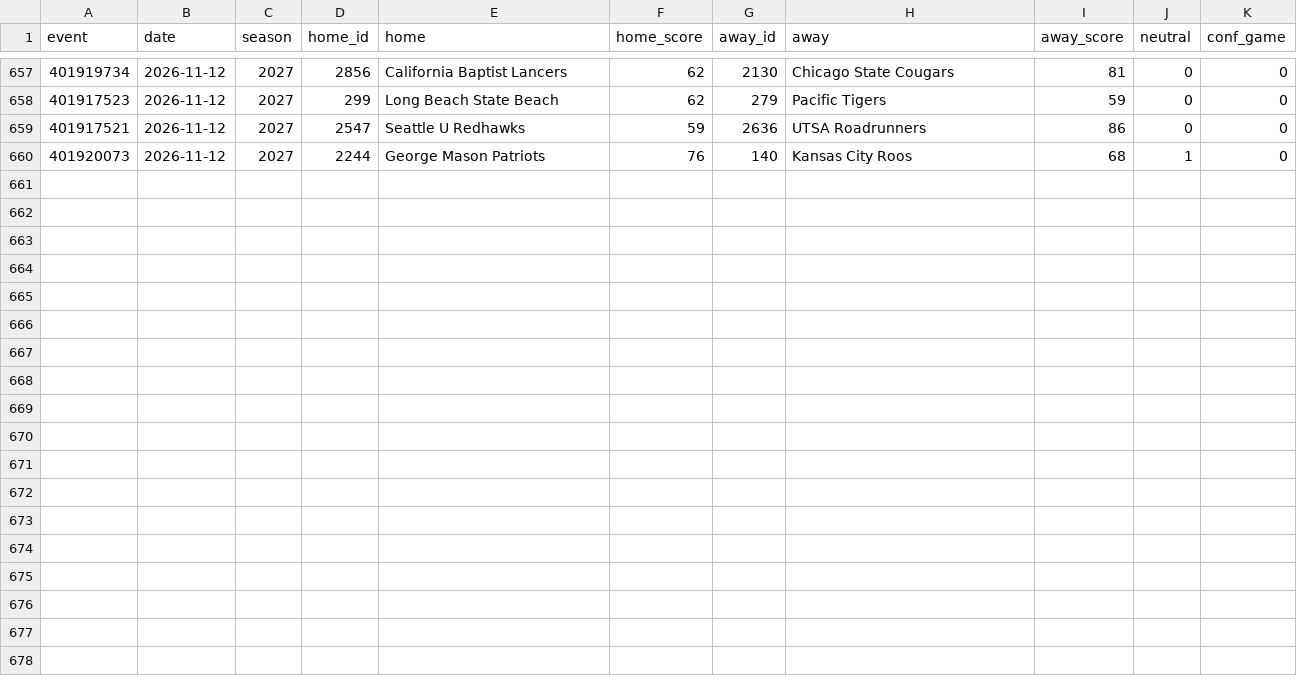
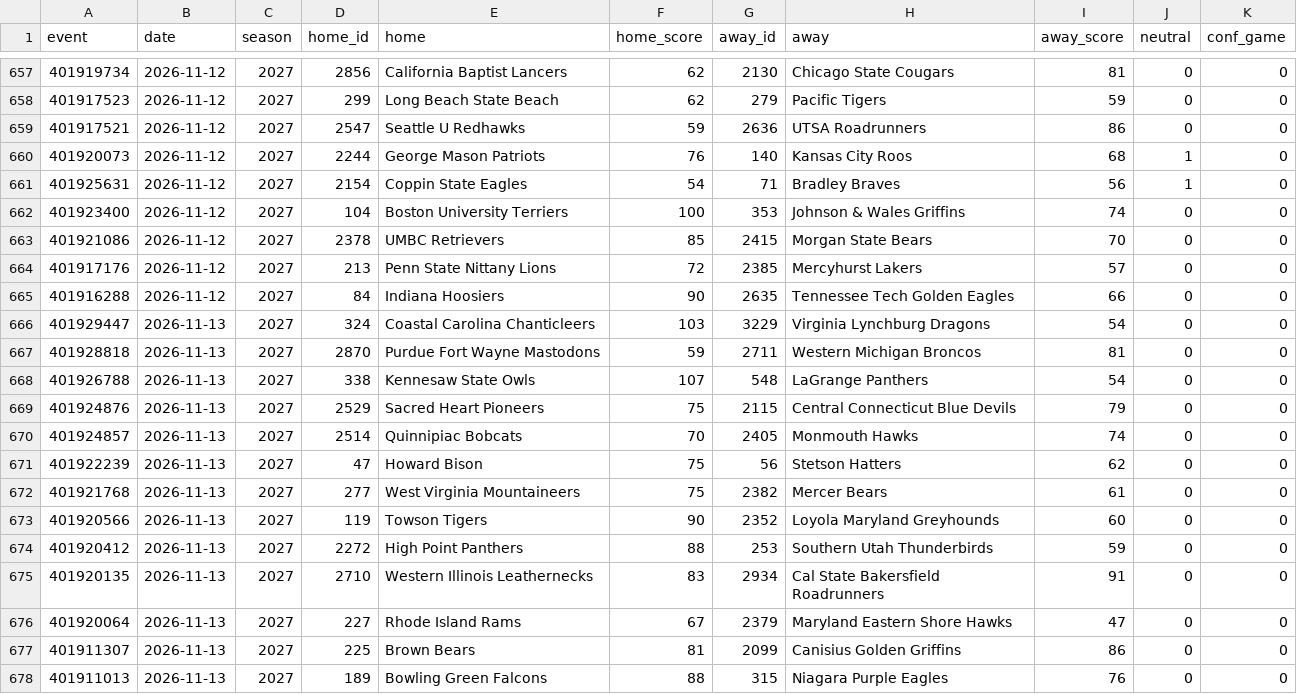
Before and after one commit to jlwin1995-alt/CBB, a CSV file: data/raw/games_2027.csv, drawn as a sheet; only a part is shown, gaps mark what is left out; the diff names each change by its address in the sheet, - before the commit and + after, or states it on an @@ line.

```diff
--- a/data/raw/games_2027.csv
+++ b/data/raw/games_2027.csv
+row 661: 401925631 | 2026-11-12 | 2027 | 2154 | Coppin State Eagles | 54 | 71 | Bradley Braves | 56 | 1 | 0
+row 662: 401923400 | 2026-11-12 | 2027 | 104 | Boston University Terriers | 100 | 353 | Johnson & Wales Griffins | 74 | 0 | 0
+row 663: 401921086 | 2026-11-12 | 2027 | 2378 | UMBC Retrievers | 85 | 2415 | Morgan State Bears | 70 | 0 | 0
+row 664: 401917176 | 2026-11-12 | 2027 | 213 | Penn State Nittany Lions | 72 | 2385 | Mercyhurst Lakers | 57 | 0 | 0
+row 665: 401916288 | 2026-11-12 | 2027 | 84 | Indiana Hoosiers | 90 | 2635 | Tennessee Tech Golden Eagles | 66 | 0 | 0
+row 666: 401929447 | 2026-11-13 | 2027 | 324 | Coastal Carolina Chanticleers | 103 | 3229 | Virginia Lynchburg Dragons | 54 | 0 | 0
+row 667: 401928818 | 2026-11-13 | 2027 | 2870 | Purdue Fort Wayne Mastodons | 59 | 2711 | Western Michigan Broncos | 81 | 0 | 0
+row 668: 401926788 | 2026-11-13 | 2027 | 338 | Kennesaw State Owls | 107 | 548 | LaGrange Panthers | 54 | 0 | 0
+row 669: 401924876 | 2026-11-13 | 2027 | 2529 | Sacred Heart Pioneers | 75 | 2115 | Central Connecticut Blue Devils | 79 | 0 | 0
+row 670: 401924857 | 2026-11-13 | 2027 | 2514 | Quinnipiac Bobcats | 70 | 2405 | Monmouth Hawks | 74 | 0 | 0
+row 671: 401922239 | 2026-11-13 | 2027 | 47 | Howard Bison | 75 | 56 | Stetson Hatters | 62 | 0 | 0
+row 672: 401921768 | 2026-11-13 | 2027 | 277 | West Virginia Mountaineers | 75 | 2382 | Mercer Bears | 61 | 0 | 0
+row 673: 401920566 | 2026-11-13 | 2027 | 119 | Towson Tigers | 90 | 2352 | Loyola Maryland Greyhounds | 60 | 0 | 0
+row 674: 401920412 | 2026-11-13 | 2027 | 2272 | High Point Panthers | 88 | 253 | Southern Utah Thunderbirds | 59 | 0 | 0
+row 675: 401920135 | 2026-11-13 | 2027 | 2710 | Western Illinois Leathernecks | 83 | 2934 | Cal State Bakersfield Roadrunners | 91 | 0 | 0
+row 676: 401920064 | 2026-11-13 | 2027 | 227 | Rhode Island Rams | 67 | 2379 | Maryland Eastern Shore Hawks | 47 | 0 | 0
+row 677: 401911307 | 2026-11-13 | 2027 | 225 | Brown Bears | 81 | 2099 | Canisius Golden Griffins | 86 | 0 | 0
+row 678: 401911013 | 2026-11-13 | 2027 | 189 | Bowling Green Falcons | 88 | 315 | Niagara Purple Eagles | 76 | 0 | 0
```
Also changed, not shown: data/log/credits.csv, data/raw/schedule.csv, 3 other files.
